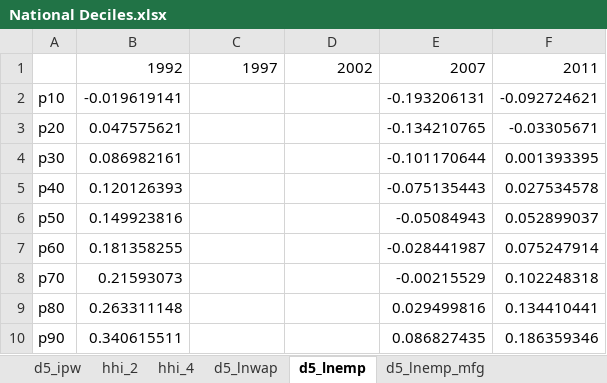
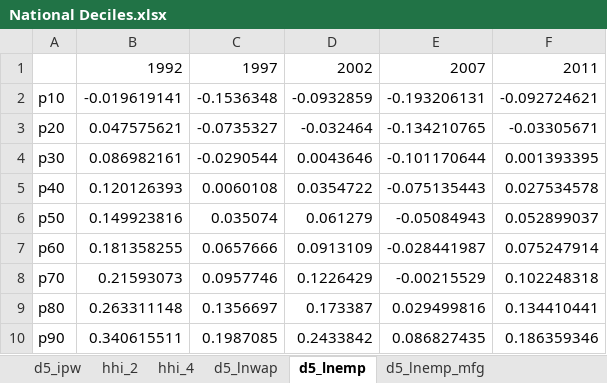
Before and after one commit to sup4mile/clusters, an Excel workbook: data/National Deciles.xlsx, sheet d5_lnemp, drawn as a sheet; values as stored, in another font and other column widths than the file's, no borders; the diff names each change by its address in the sheet, - before the commit and + after, or states it on an @@ line.

```diff
--- a/data/National Deciles.xlsx (sheet d5_lnemp)
+++ b/data/National Deciles.xlsx (sheet d5_lnemp)
-C2: (empty)
+C2: -0.1536348
-D2: (empty)
+D2: -0.0932859
-C3: (empty)
+C3: -0.0735327
-D3: (empty)
+D3: -0.032464
-C4: (empty)
+C4: -0.0290544
-D4: (empty)
+D4: 0.0043646
-C5: (empty)
+C5: 0.0060108
-D5: (empty)
+D5: 0.0354722
-C6: (empty)
+C6: 0.035074
-D6: (empty)
+D6: 0.061279
-C7: (empty)
+C7: 0.0657666
-D7: (empty)
+D7: 0.0913109
-C8: (empty)
+C8: 0.0957746
-D8: (empty)
+D8: 0.1226429
-C9: (empty)
+C9: 0.1356697
-D9: (empty)
+D9: 0.173387
-C10: (empty)
+C10: 0.1987085
-D10: (empty)
+D10: 0.2433842
```
Also changed, not shown: sheet d5_ipw, sheet hhi_2, sheet hhi_4, sheet d5_lnemp_mfg, sheet d5_lnwap, 1 other file.
